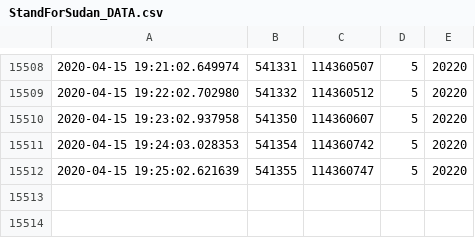
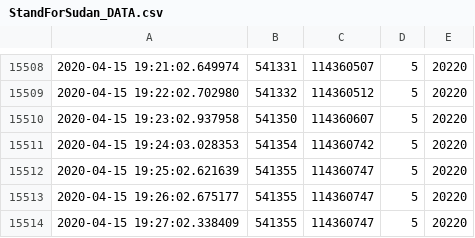
Before and after one commit to jaweesh/SFS, a CSV file: DataFiles/StandForSudan_DATA.csv, drawn as a sheet; only a part is shown, gaps mark what is left out.

Commit message:
updated data files

```diff
--- a/DataFiles/StandForSudan_DATA.csv
+++ b/DataFiles/StandForSudan_DATA.csv
@@ -15512 +15512,3 @@
 2020-04-15 19:25:02.621639,541355,114360747,5,20220
+2020-04-15 19:26:02.675177,541355,114360747,5,20220
+2020-04-15 19:27:02.338409,541355,114360747,5,20220
```
Also changed, not shown: 1 other file.
